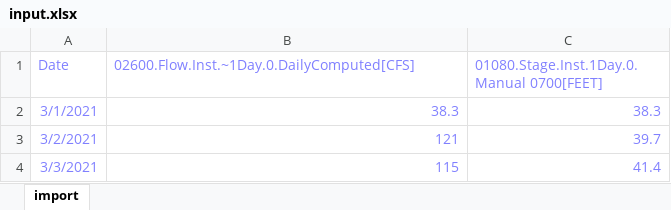
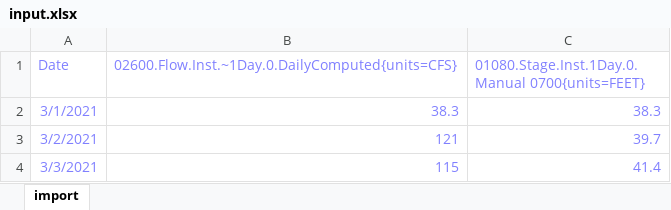
Before and after one commit to HydrologicEngineeringCenter/ExcelToCWMS, an Excel workbook: input.xlsx, sheet import, drawn as a sheet; values as stored, in another font and other column widths than the file's, no borders; the diff names each change by its address in the sheet, - before the commit and + after, or states it on an @@ line.

Commit message:
Changed format of units input to {units=CFS}

```diff
--- a/input.xlsx (sheet import)
+++ b/input.xlsx (sheet import)
-B1: 02600.Flow.Inst.~1Day.0.DailyComputed[CFS]
+B1: 02600.Flow.Inst.~1Day.0.DailyComputed{units=CFS}
-C1: 01080.Stage.Inst.1Day.0.Manual 0700[FEET]
+C1: 01080.Stage.Inst.1Day.0.Manual 0700{units=FEET}
```
Also changed, not shown: 2 other files.
